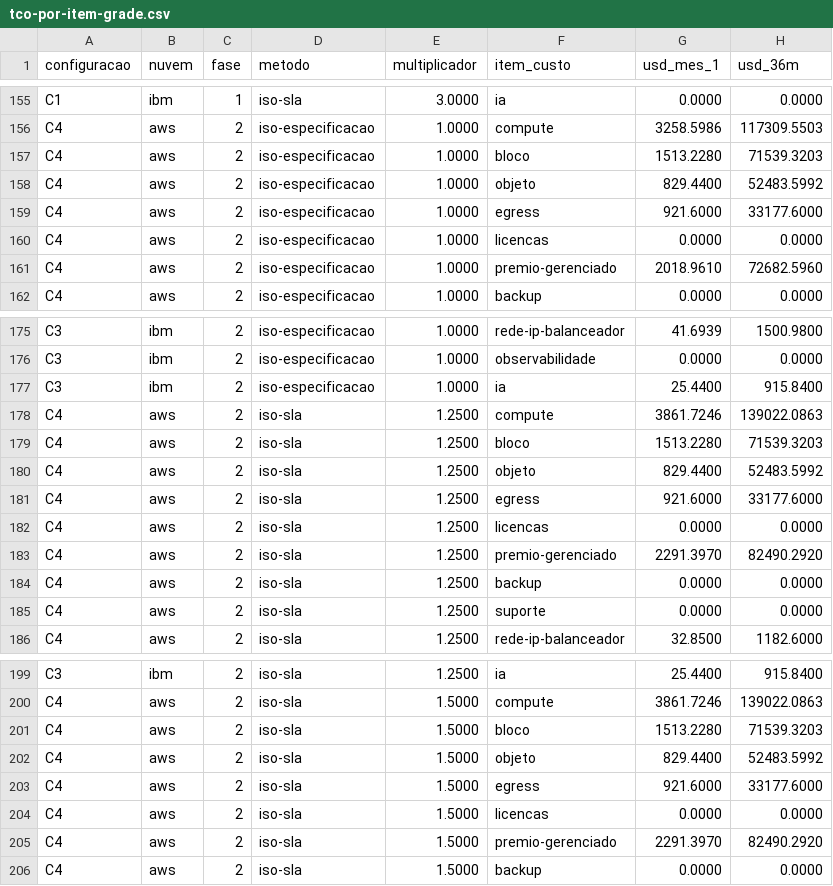
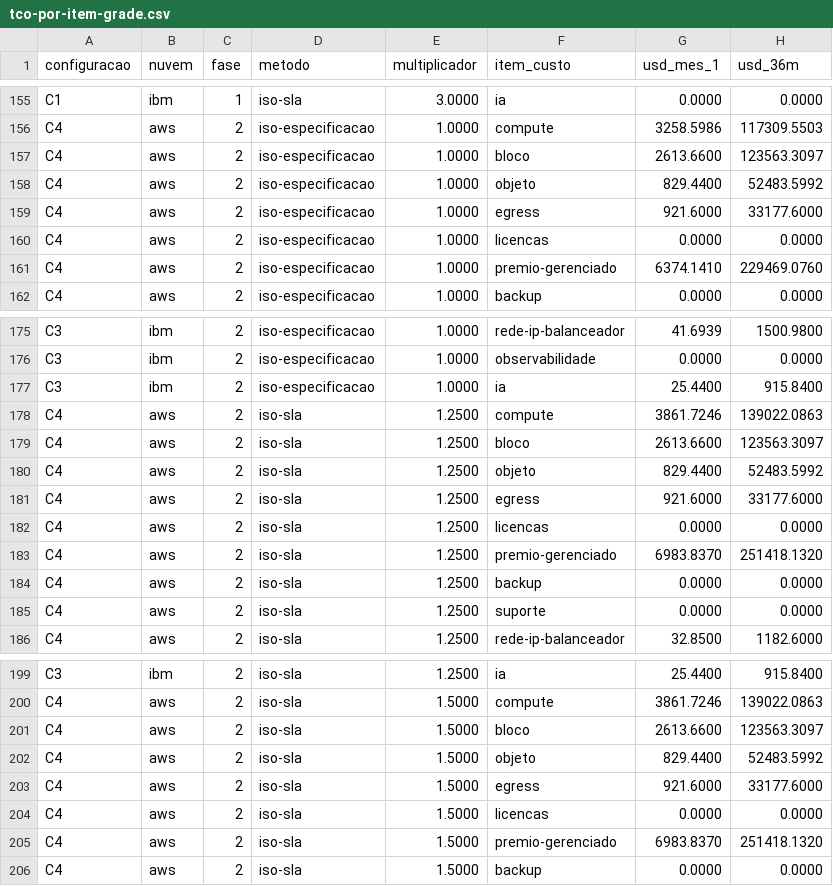
Before and after one commit to ulissesflores/block-storage-tco, a CSV file: output/tabelas/tco-por-item-grade.csv, drawn as a sheet; only a part is shown, gaps mark what is left out; the diff covers the shown part only.

```diff
--- a/output/tabelas/tco-por-item-grade.csv
+++ b/output/tabelas/tco-por-item-grade.csv
@@ -156,3 +156,3 @@ C1,ibm,1,iso-sla,3.0000,ia,0.0000,0.0000
 C4,aws,2,iso-especificacao,1.0000,compute,3258.5986,117309.5503
-C4,aws,2,iso-especificacao,1.0000,bloco,1513.2280,71539.3203
+C4,aws,2,iso-especificacao,1.0000,bloco,2613.6600,123563.3097
 C4,aws,2,iso-especificacao,1.0000,objeto,829.4400,52483.5992
@@ -160,3 +160,3 @@ C4,aws,2,iso-especificacao,1.0000,egress,921.6000,33177.6000
 C4,aws,2,iso-especificacao,1.0000,licencas,0.0000,0.0000
-C4,aws,2,iso-especificacao,1.0000,premio-gerenciado,2018.9610,72682.5960
+C4,aws,2,iso-especificacao,1.0000,premio-gerenciado,6374.1410,229469.0760
 C4,aws,2,iso-especificacao,1.0000,backup,0.0000,0.0000
@@ -178,3 +178,3 @@ C3,ibm,2,iso-especificacao,1.0000,ia,25.4400,915.8400
 C4,aws,2,iso-sla,1.2500,compute,3861.7246,139022.0863
-C4,aws,2,iso-sla,1.2500,bloco,1513.2280,71539.3203
+C4,aws,2,iso-sla,1.2500,bloco,2613.6600,123563.3097
 C4,aws,2,iso-sla,1.2500,objeto,829.4400,52483.5992
@@ -182,3 +182,3 @@ C4,aws,2,iso-sla,1.2500,egress,921.6000,33177.6000
 C4,aws,2,iso-sla,1.2500,licencas,0.0000,0.0000
-C4,aws,2,iso-sla,1.2500,premio-gerenciado,2291.3970,82490.2920
+C4,aws,2,iso-sla,1.2500,premio-gerenciado,6983.8370,251418.1320
 C4,aws,2,iso-sla,1.2500,backup,0.0000,0.0000
@@ -200,3 +200,3 @@ C3,ibm,2,iso-sla,1.2500,ia,25.4400,915.8400
 C4,aws,2,iso-sla,1.5000,compute,3861.7246,139022.0863
-C4,aws,2,iso-sla,1.5000,bloco,1513.2280,71539.3203
+C4,aws,2,iso-sla,1.5000,bloco,2613.6600,123563.3097
 C4,aws,2,iso-sla,1.5000,objeto,829.4400,52483.5992
@@ -204,3 +204,3 @@ C4,aws,2,iso-sla,1.5000,egress,921.6000,33177.6000
 C4,aws,2,iso-sla,1.5000,licencas,0.0000,0.0000
-C4,aws,2,iso-sla,1.5000,premio-gerenciado,2291.3970,82490.2920
+C4,aws,2,iso-sla,1.5000,premio-gerenciado,6983.8370,251418.1320
 C4,aws,2,iso-sla,1.5000,backup,0.0000,0.0000
```
Also changed, not shown: 16 edited cells elsewhere in this file, docs/chain-ledger.tsv, output/tabelas/dimensionamento.csv, 23 other files.
